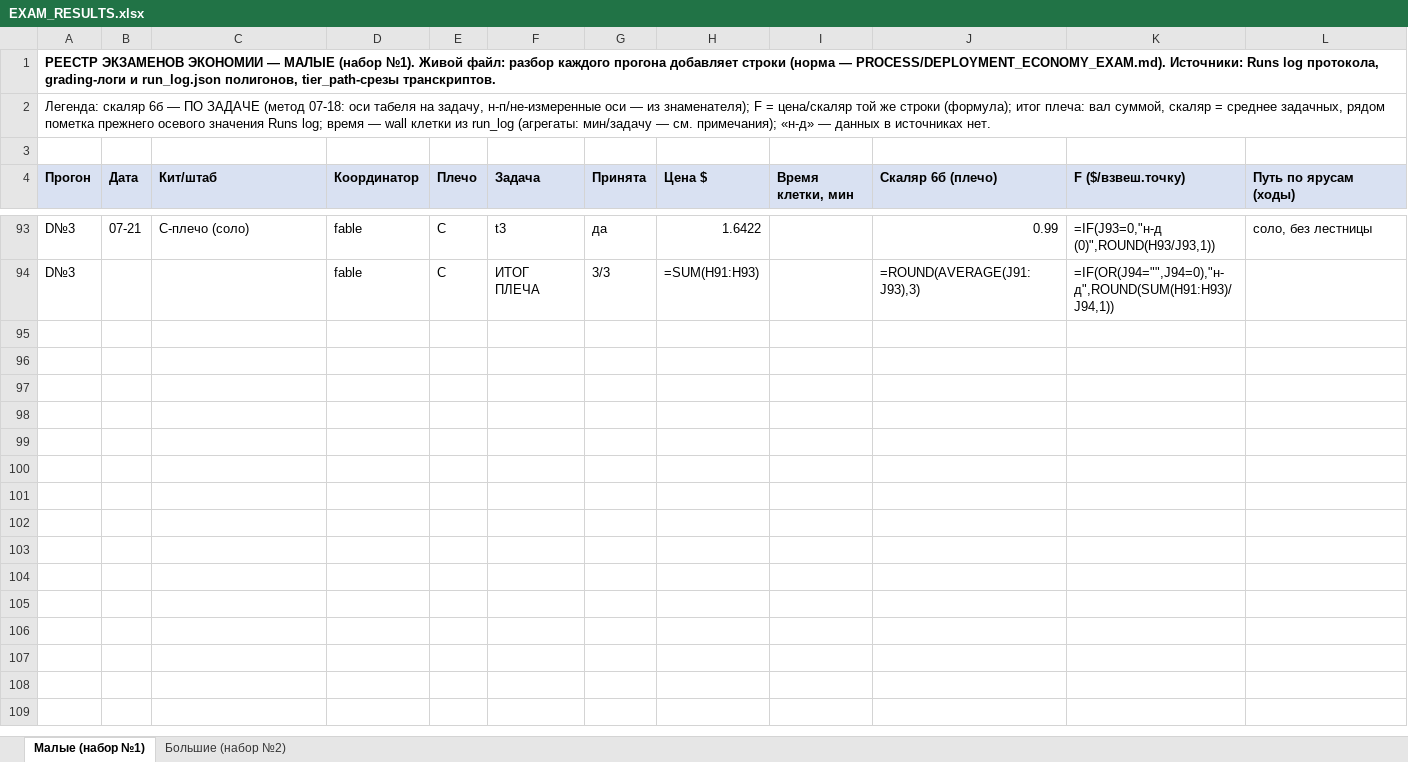
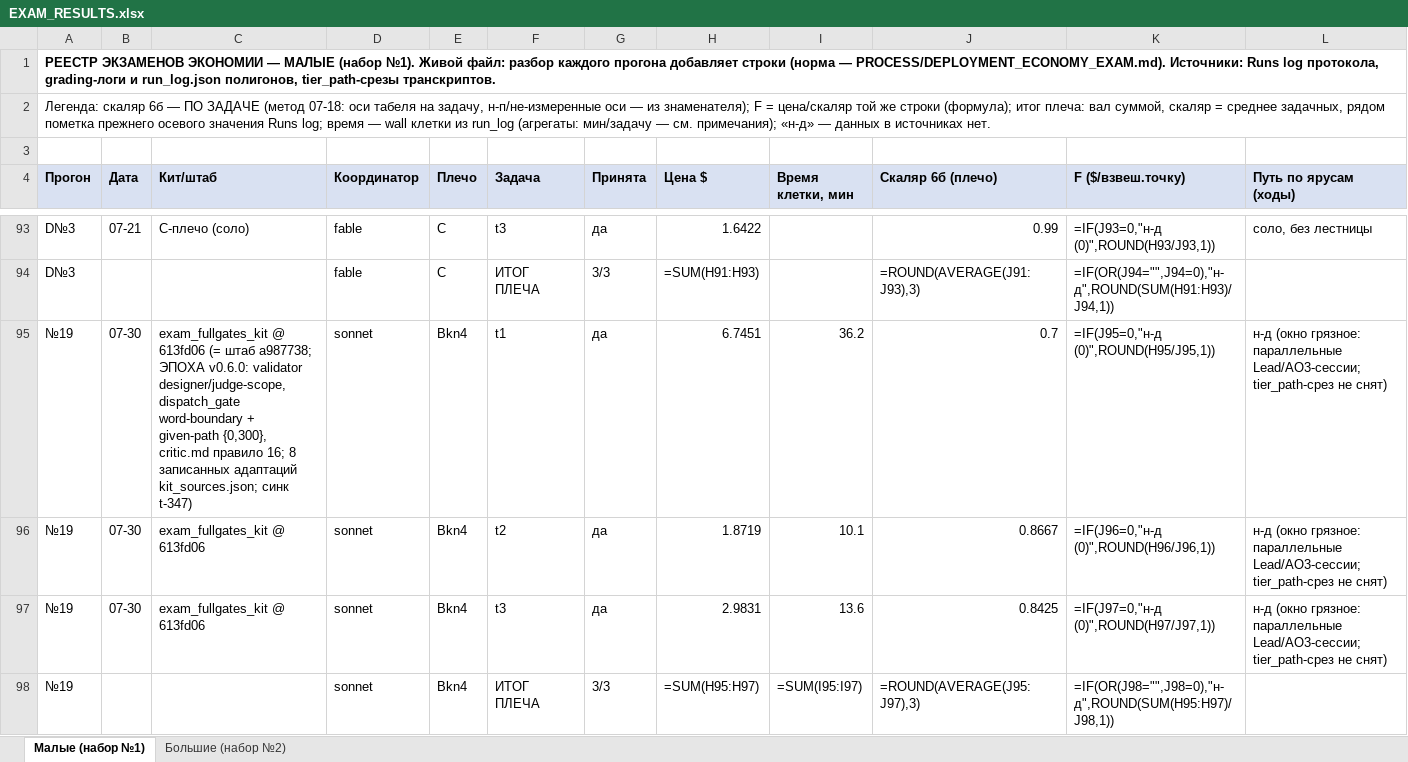
Before and after one commit to Xartaxana/Operating-System-for-LLMs, an Excel workbook: docs/EXAM_RESULTS.xlsx, sheet Малые (набор №1), drawn as a sheet; only a part is shown, gaps mark what is left out; values as stored, in another font and other column widths than the file's, no borders; formulas without a stored value are shown as written; rows hold the shown columns only; the diff names each change by its address in the sheet, - before the commit and + after, or states it on an @@ line.

```diff
--- a/docs/EXAM_RESULTS.xlsx (sheet Малые (набор №1))
+++ b/docs/EXAM_RESULTS.xlsx (sheet Малые (набор №1))
+row 95: №19 | 07-30 | exam_fullgates_kit @ 613fd06 (= штаб a987738; ЭПОХА v0.6.0: validator designer/judge-scope, dispatch_gate word-boundary + given-path {0,300}, critic.md правило 16; 8 записанных адаптаций kit_sources.json; синк t-347) | sonnet | Bkn4 | t1 | да | 6.7451 | 36.2 | 0.7 | =IF(J95=0,"н-д (0)",ROUND(H95/J95,1)) | н-д (окно грязное: параллельные Lead/AO3-сессии; tier_path-срез не снят)
+row 96: №19 | 07-30 | exam_fullgates_kit @ 613fd06 | sonnet | Bkn4 | t2 | да | 1.8719 | 10.1 | 0.8667 | =IF(J96=0,"н-д (0)",ROUND(H96/J96,1)) | н-д (окно грязное: параллельные Lead/AO3-сессии; tier_path-срез не снят)
+row 97: №19 | 07-30 | exam_fullgates_kit @ 613fd06 | sonnet | Bkn4 | t3 | да | 2.9831 | 13.6 | 0.8425 | =IF(J97=0,"н-д (0)",ROUND(H97/J97,1)) | н-д (окно грязное: параллельные Lead/AO3-сессии; tier_path-срез не снят)
+row 98: №19 |  |  | sonnet | Bkn4 | ИТОГ ПЛЕЧА | 3/3 | =SUM(H95:H97) | =SUM(I95:I97) | =ROUND(AVERAGE(J95:J97),3) | =IF(OR(J98="",J98=0),"н-д",ROUND(SUM(H95:H97)/J98,1))
```
